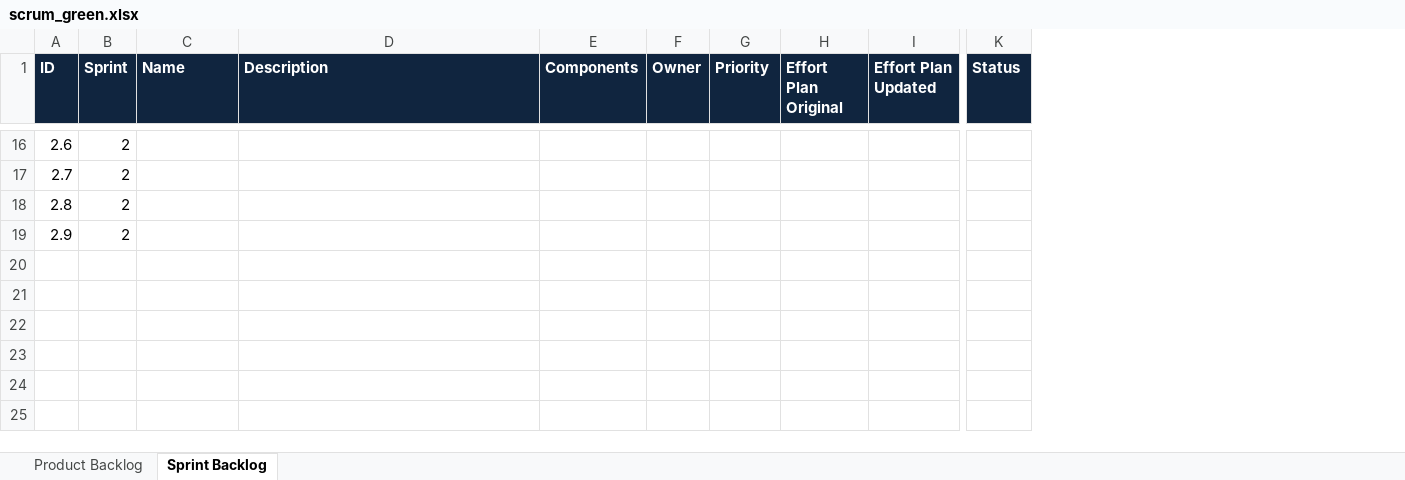
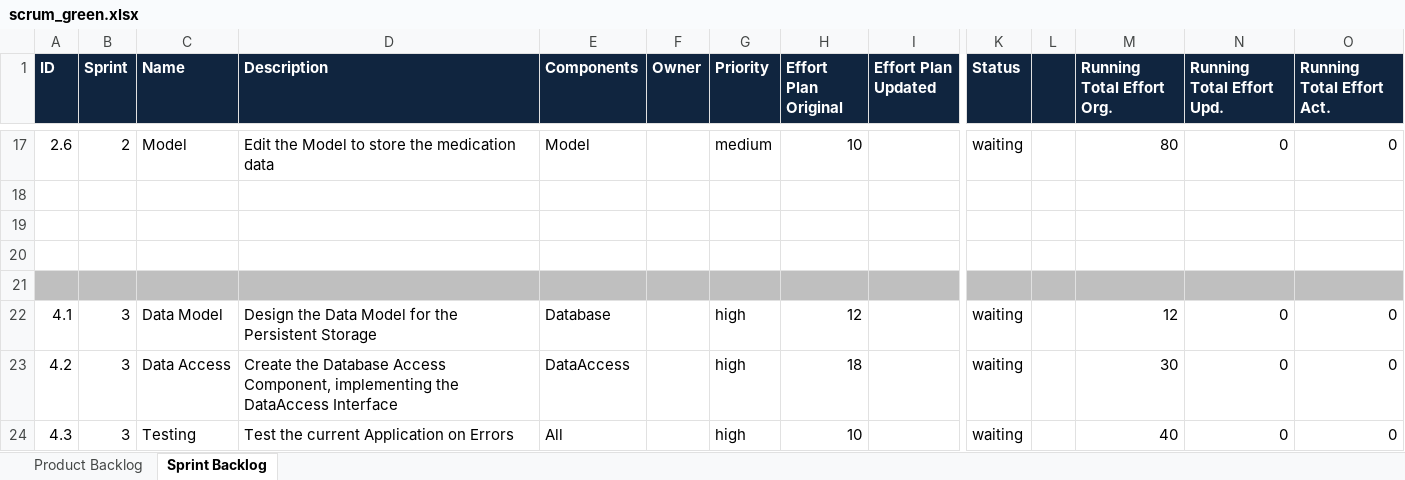
Before and after one commit to sirlordrouter/ch.bfh.btx8081.w2013.green, an Excel workbook: doc/task10/scrum_green.xlsx, sheet Sprint Backlog, drawn as a sheet; only a part is shown, gaps mark what is left out; values as stored, in another font and other column widths than the file's, no borders; addresses are those after the commit; rows hold the shown columns only; the diff covers the shown part only; the diff names each change by its address in the sheet, - before the commit and + after, or states it on an @@ line.

```diff
--- a/doc/task10/scrum_green.xlsx (sheet Sprint Backlog)
+++ b/doc/task10/scrum_green.xlsx (sheet Sprint Backlog)
+column L, empty
+column M (Running Total Effort Org.), row 17: 80
+column N (Running Total Effort Upd.), row 17: 0
+column O (Running Total Effort Act.), row 17: 0
-C17 (Name): (empty)
+C17 (Name): Model
-D17 (Description): (empty)
+D17 (Description): Edit the Model to store the medication data
-E17 (Components): (empty)
+E17 (Components): Model
-G17 (Priority): (empty)
+G17 (Priority): medium
-H17 (Effort Plan Original): (empty)
+H17 (Effort Plan Original): 10
-K17 (Status): (empty)
+K17 (Status): waiting
-row 18: 2.7 | 2
+row 18: (empty)
-row 19: 2.8 | 2
+row 19: (empty)
-row 20: 2.9 | 2
+row 20: (empty)
+row 21: (empty)
+row 22: 4.1 | 3 | Data Model | Design the Data Model for the Persistent Storage | Database |  | high | 12 |  | waiting |  | 12 | 0 | 0
+row 23: 4.2 | 3 | Data Access | Create the Database Access Component, implementing the DataAccess Interface | DataAccess |  | high | 18 |  | waiting |  | 30 | 0 | 0
+row 24: 4.3 | 3 | Testing | Test the current Application on Errors | All |  | high | 10 |  | waiting |  | 40 | 0 | 0
```
Also changed, not shown: 1 added row and 34 edited cells elsewhere in this sheet, sheet Product Backlog, 2 other files.
